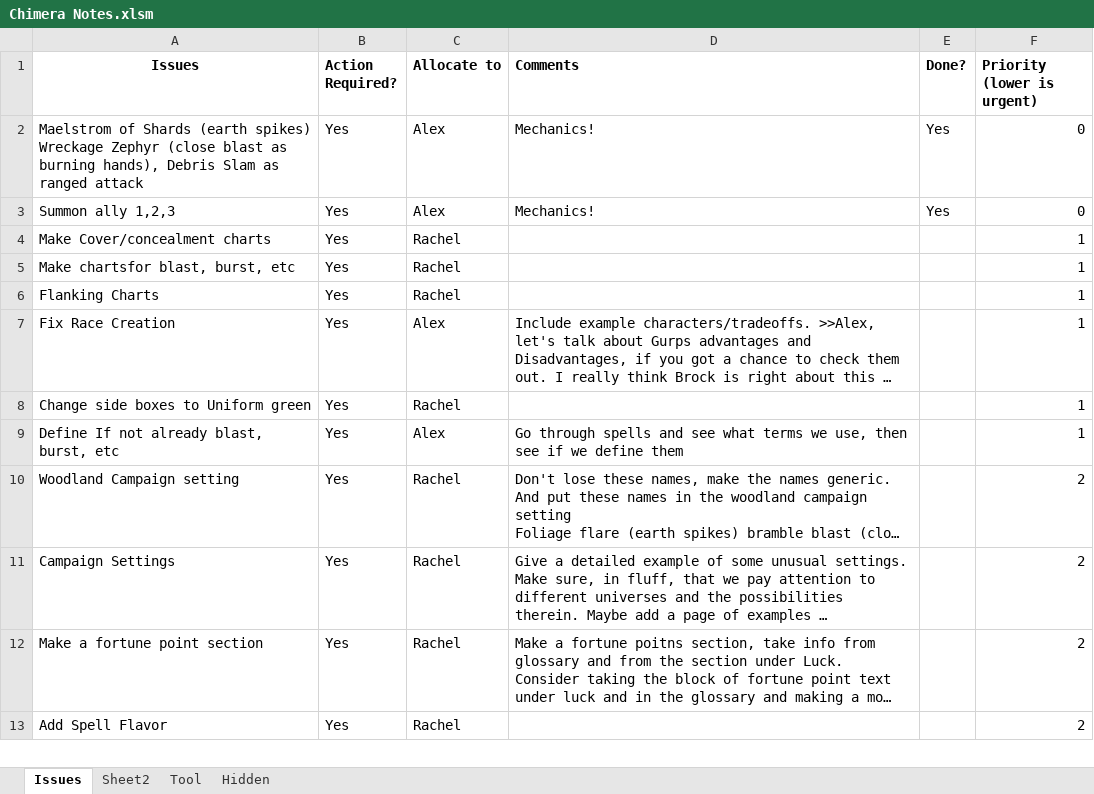
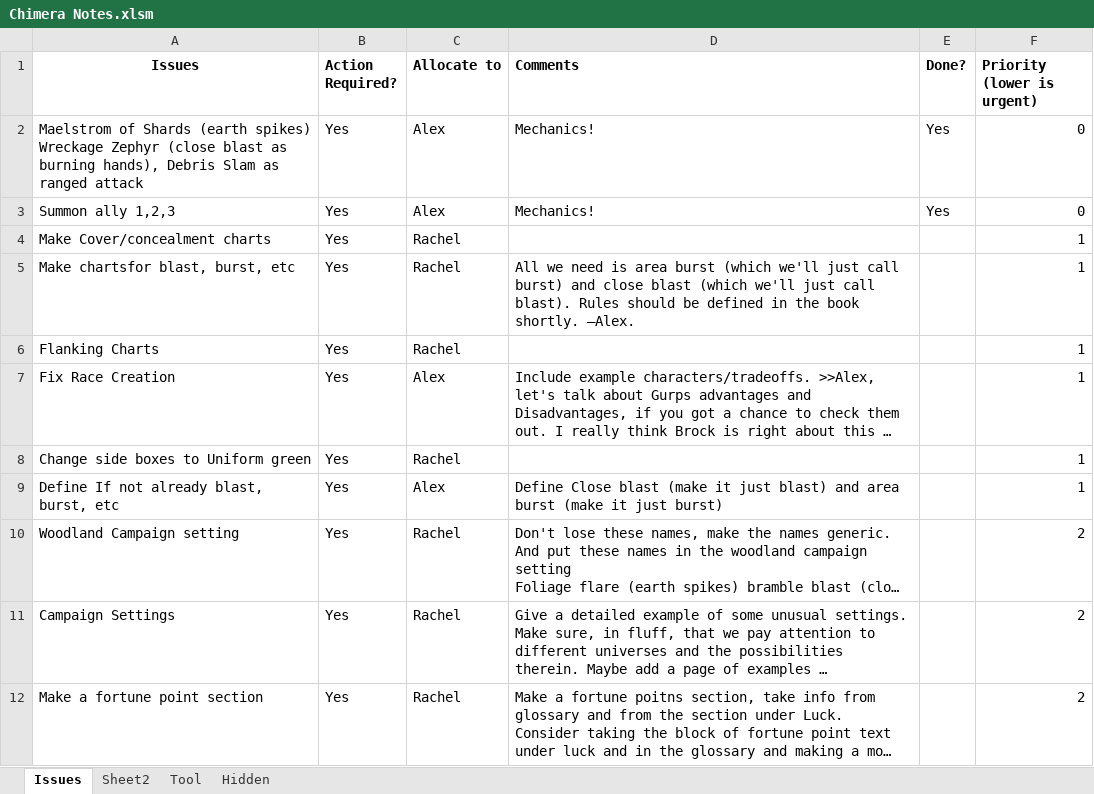
Before and after one commit to asr1/ChimeraRPG, an Excel workbook: TODO/Chimera Notes.xlsm, sheet Issues, drawn as a sheet; only a part is shown; the shorter side is filled out with more unchanged rows; long unchanged cells end in …; values as stored, in another font and other column widths than the file's, no borders; the diff names each change by its address in the sheet, - before the commit and + after, or states it on an @@ line.

Commit message:
Erradicated close blast as a type. Minor spell fixes.

```diff
--- a/TODO/Chimera Notes.xlsm (sheet Issues)
+++ b/TODO/Chimera Notes.xlsm (sheet Issues)
-D5 (Comments): (empty)
+D5 (Comments): All we need is area burst (which we'll just call burst) and close blast (which we'll just call blast). Rules should be defined in the book shortly. –Alex.
-D9 (Comments): Go through spells and see what terms we use, then see if we define them
+D9 (Comments): Define Close blast (make it just blast) and area burst (make it just burst)
```
Also changed, not shown: charts or pictures, 1 other file.
